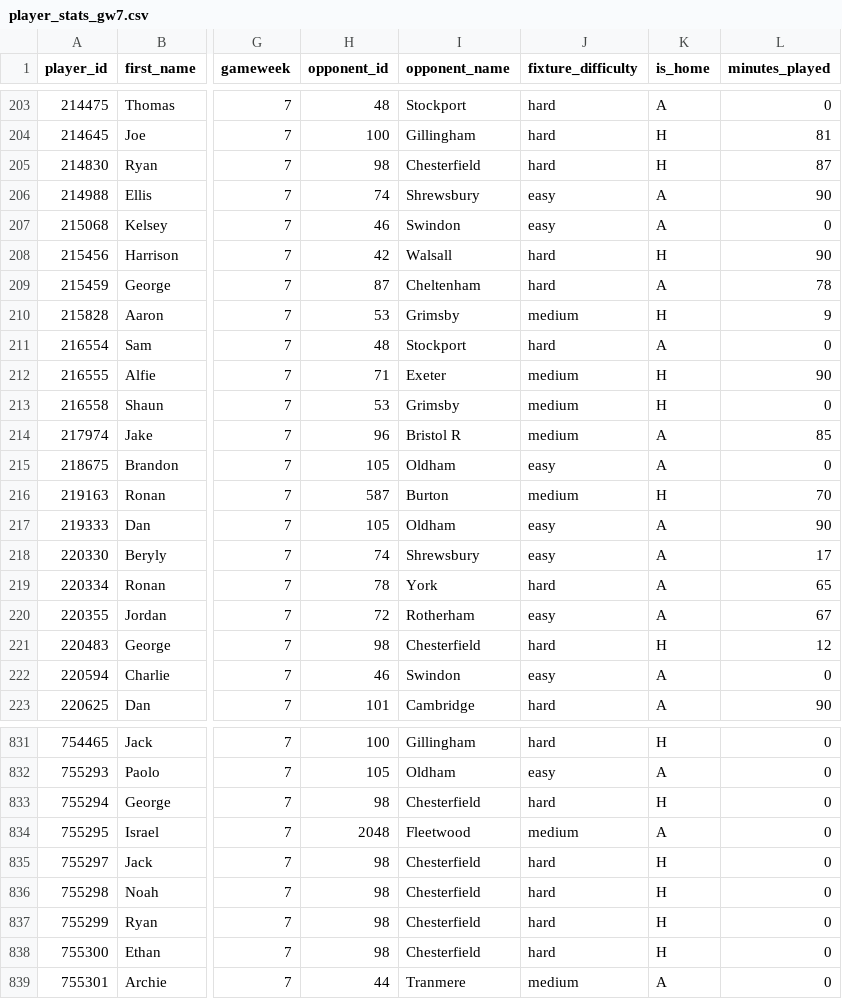
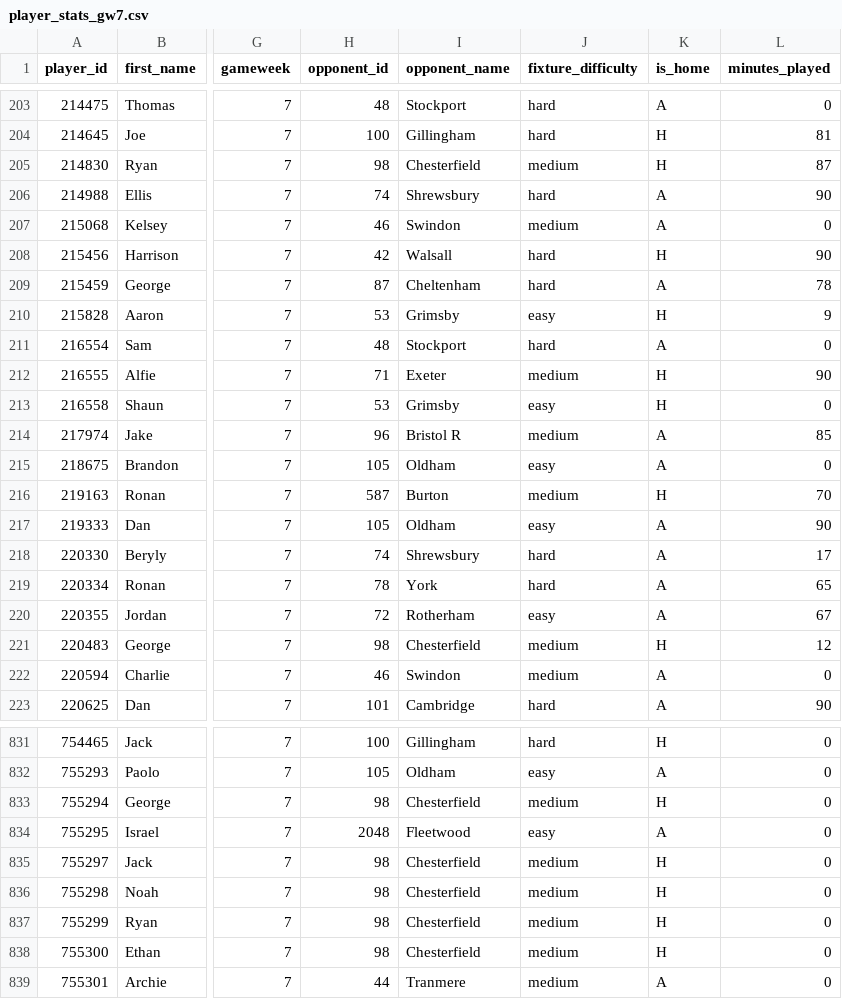
Before and after one commit to JackD141/efl-site, a CSV file: data/2026_27/player_stats_gw7.csv, drawn as a sheet; only a part is shown, gaps mark what is left out; the diff covers the shown part only; the diff names each change by its address in the sheet, - before the commit and + after, or states it on an @@ line.

```diff
--- a/data/2026_27/player_stats_gw7.csv
+++ b/data/2026_27/player_stats_gw7.csv
-J205 (fixture_difficulty): hard
+J205 (fixture_difficulty): medium
-J206 (fixture_difficulty): easy
+J206 (fixture_difficulty): hard
-J207 (fixture_difficulty): easy
+J207 (fixture_difficulty): medium
-J210 (fixture_difficulty): medium
+J210 (fixture_difficulty): easy
-J213 (fixture_difficulty): medium
+J213 (fixture_difficulty): easy
-J218 (fixture_difficulty): easy
+J218 (fixture_difficulty): hard
-J221 (fixture_difficulty): hard
+J221 (fixture_difficulty): medium
-J222 (fixture_difficulty): easy
+J222 (fixture_difficulty): medium
-J833 (fixture_difficulty): hard
+J833 (fixture_difficulty): medium
-J834 (fixture_difficulty): medium
+J834 (fixture_difficulty): easy
-J835:J838 (fixture_difficulty): hard
+J835:J838 (fixture_difficulty): medium
```
Also changed, not shown: 136 edited cells elsewhere in this file.
